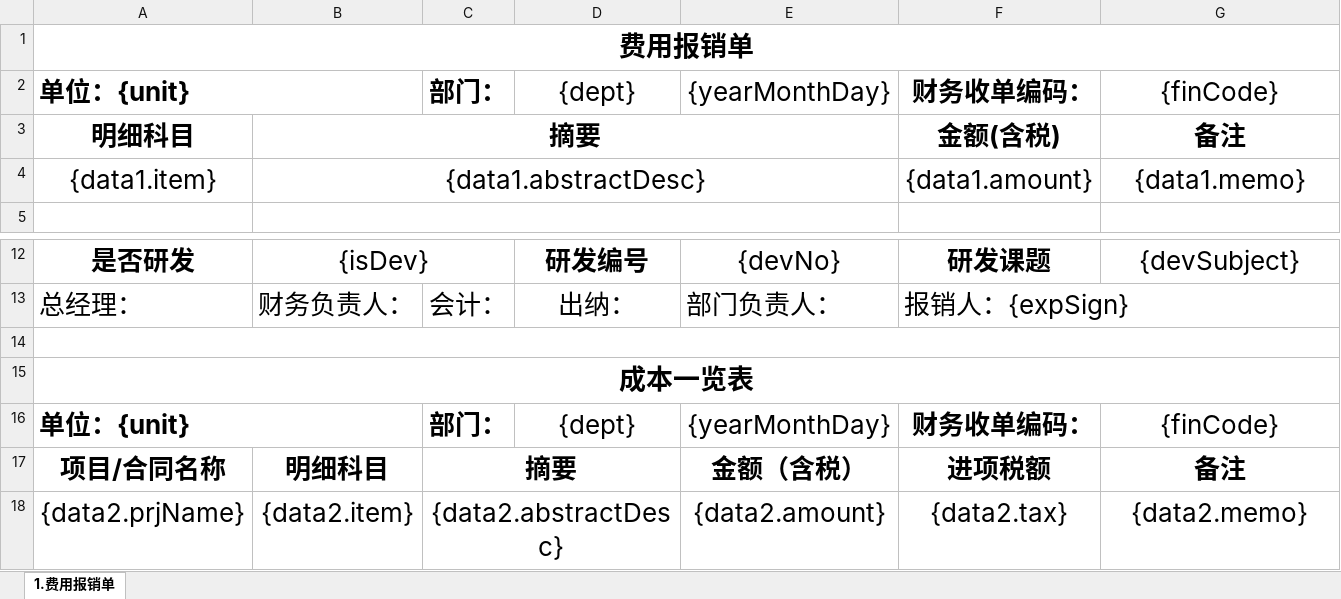
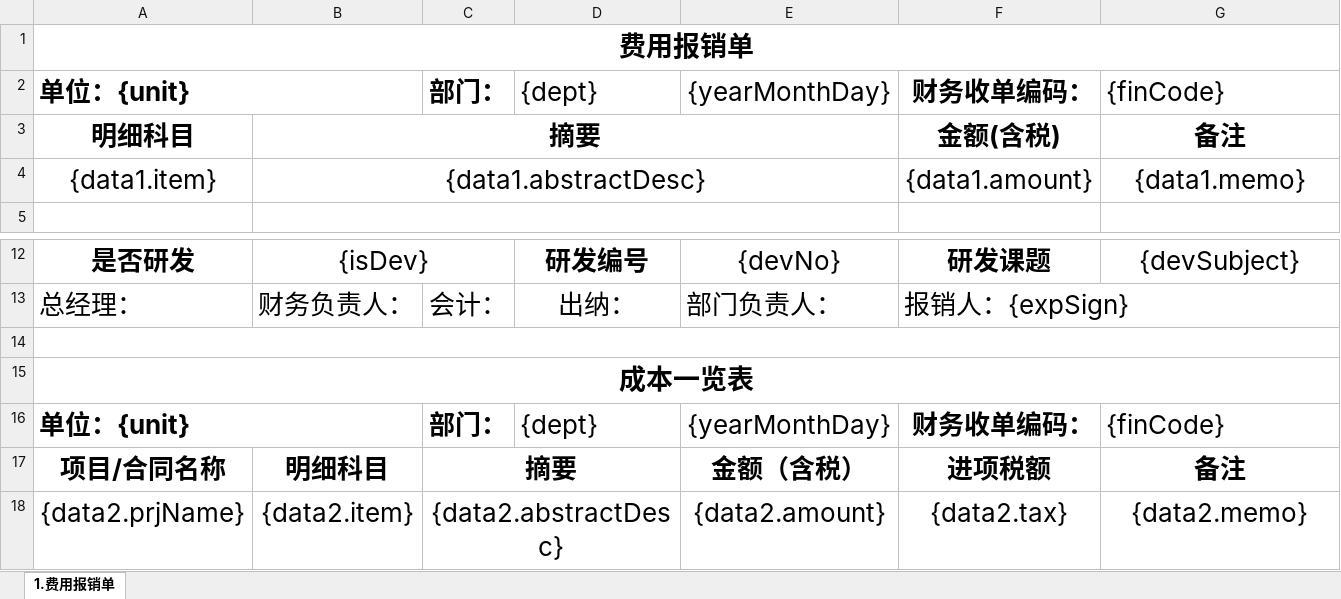
Before and after one commit to lakerwy/jk-cloud, an Excel workbook: snowy-plugin/snowy-plugin-biz/snowy-plugin-biz-func/src/main/resources/FeeTemplate.xlsx, sheet 1.费用报销单, drawn as a sheet; only a part is shown, gaps mark what is left out; values as stored, in another font and other column widths than the file's, no borders; charts and pictures not drawn; the diff names each change by its address in the sheet, - before the commit and + after, or states it on an @@ line.

```diff
--- a/snowy-plugin/snowy-plugin-biz/snowy-plugin-biz-func/src/main/resources/FeeTemplate.xlsx (sheet 1.费用报销单)
+++ b/snowy-plugin/snowy-plugin-biz/snowy-plugin-biz-func/src/main/resources/FeeTemplate.xlsx (sheet 1.费用报销单)
-D2 alignment: center
+D2 alignment: left
-G2 alignment: center
+G2 alignment: left
-D16 alignment: center
+D16 alignment: left
-G16 alignment: center
+G16 alignment: left
```
Also changed, not shown: snowy-plugin/snowy-plugin-biz/snowy-plugin-biz-func/src/main/resources/DebitTemplate.xlsx, snowy-plugin/snowy-plugin-biz/snowy-plugin-biz-func/src/main/resources/TrafficTemplate.xlsx.
